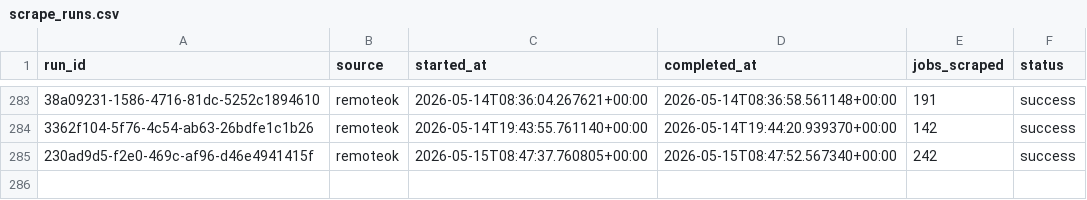
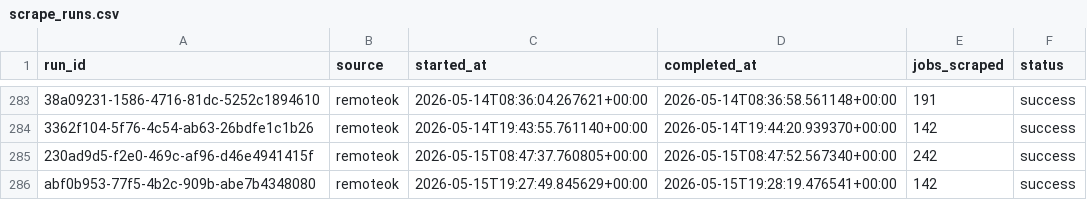
Before and after one commit to tanprabhu/job-market-pulse, a CSV file: data/meta/scrape_runs.csv, drawn as a sheet; only a part is shown, gaps mark what is left out; the diff names each change by its address in the sheet, - before the commit and + after, or states it on an @@ line.

```diff
--- a/data/meta/scrape_runs.csv
+++ b/data/meta/scrape_runs.csv
+row 286: abf0b953-77f5-4b2c-909b-abe7b4348080 | remoteok | 2026-05-15T19:27:49.845629+00:00 | 2026-05-15T19:28:19.476541+00:00 | 142 | success
```
Also changed, not shown: data/processed/data_clean.csv, data/processed/run_job_info.csv, 1 other file.
